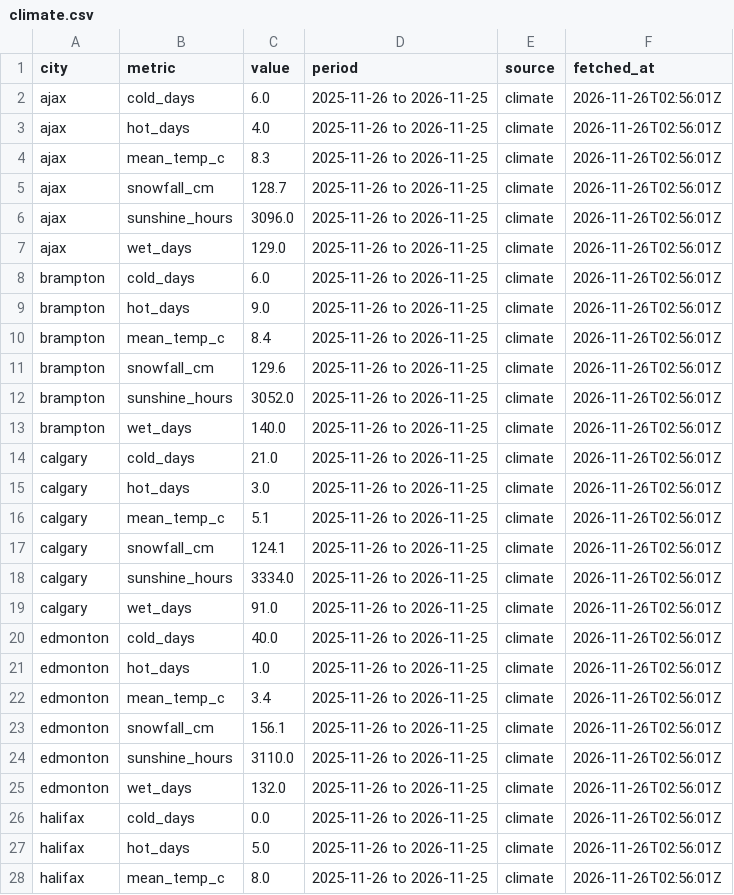
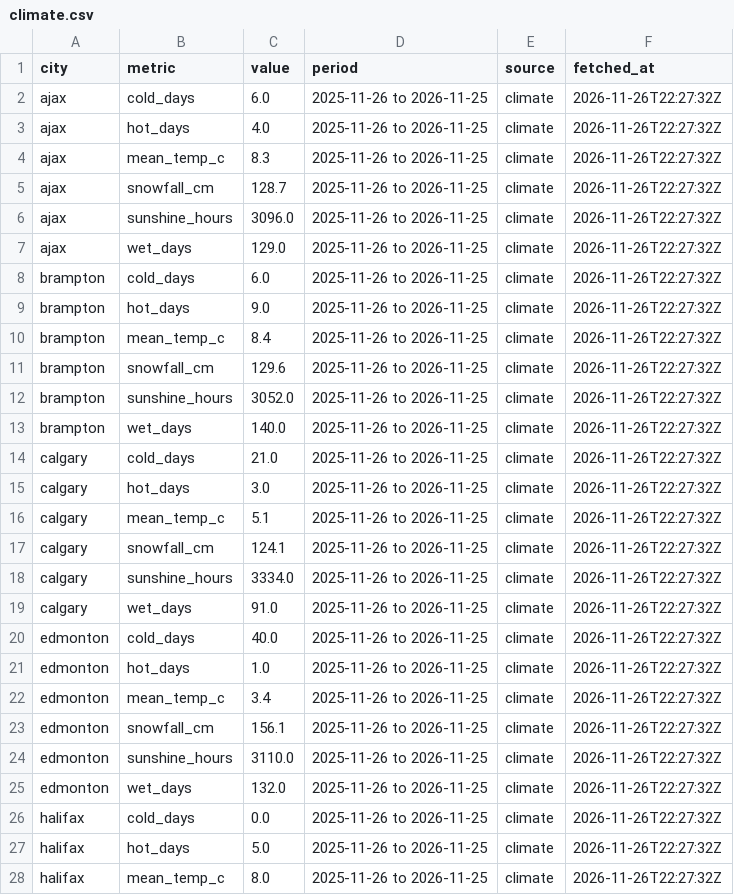
Before and after one commit to imran-ahmed377/city_rank_ai, a CSV file: data/metrics/climate.csv, drawn as a sheet; only a part is shown; the diff covers the shown part only.

```diff
--- a/data/metrics/climate.csv
+++ b/data/metrics/climate.csv
@@ -1,28 +1,28 @@
 city,metric,value,period,source,fetched_at
-ajax,cold_days,6.0,2025-11-26 to 2026-11-25,climate,2026-11-26T02:56:01Z
-ajax,hot_days,4.0,2025-11-26 to 2026-11-25,climate,2026-11-26T02:56:01Z
-ajax,mean_temp_c,8.3,2025-11-26 to 2026-11-25,climate,2026-11-26T02:56:01Z
-ajax,snowfall_cm,128.7,2025-11-26 to 2026-11-25,climate,2026-11-26T02:56:01Z
-ajax,sunshine_hours,3096.0,2025-11-26 to 2026-11-25,climate,2026-11-26T02:56:01Z
-ajax,wet_days,129.0,2025-11-26 to 2026-11-25,climate,2026-11-26T02:56:01Z
-brampton,cold_days,6.0,2025-11-26 to 2026-11-25,climate,2026-11-26T02:56:01Z
-brampton,hot_days,9.0,2025-11-26 to 2026-11-25,climate,2026-11-26T02:56:01Z
-brampton,mean_temp_c,8.4,2025-11-26 to 2026-11-25,climate,2026-11-26T02:56:01Z
-brampton,snowfall_cm,129.6,2025-11-26 to 2026-11-25,climate,2026-11-26T02:56:01Z
-brampton,sunshine_hours,3052.0,2025-11-26 to 2026-11-25,climate,2026-11-26T02:56:01Z
-brampton,wet_days,140.0,2025-11-26 to 2026-11-25,climate,2026-11-26T02:56:01Z
-calgary,cold_days,21.0,2025-11-26 to 2026-11-25,climate,2026-11-26T02:56:01Z
-calgary,hot_days,3.0,2025-11-26 to 2026-11-25,climate,2026-11-26T02:56:01Z
-calgary,mean_temp_c,5.1,2025-11-26 to 2026-11-25,climate,2026-11-26T02:56:01Z
-calgary,snowfall_cm,124.1,2025-11-26 to 2026-11-25,climate,2026-11-26T02:56:01Z
-calgary,sunshine_hours,3334.0,2025-11-26 to 2026-11-25,climate,2026-11-26T02:56:01Z
-calgary,wet_days,91.0,2025-11-26 to 2026-11-25,climate,2026-11-26T02:56:01Z
-edmonton,cold_days,40.0,2025-11-26 to 2026-11-25,climate,2026-11-26T02:56:01Z
-edmonton,hot_days,1.0,2025-11-26 to 2026-11-25,climate,2026-11-26T02:56:01Z
-edmonton,mean_temp_c,3.4,2025-11-26 to 2026-11-25,climate,2026-11-26T02:56:01Z
-edmonton,snowfall_cm,156.1,2025-11-26 to 2026-11-25,climate,2026-11-26T02:56:01Z
-edmonton,sunshine_hours,3110.0,2025-11-26 to 2026-11-25,climate,2026-11-26T02:56:01Z
-edmonton,wet_days,132.0,2025-11-26 to 2026-11-25,climate,2026-11-26T02:56:01Z
-halifax,cold_days,0.0,2025-11-26 to 2026-11-25,climate,2026-11-26T02:56:01Z
-halifax,hot_days,5.0,2025-11-26 to 2026-11-25,climate,2026-11-26T02:56:01Z
-halifax,mean_temp_c,8.0,2025-11-26 to 2026-11-25,climate,2026-11-26T02:56:01Z
+ajax,cold_days,6.0,2025-11-26 to 2026-11-25,climate,2026-11-26T22:27:32Z
+ajax,hot_days,4.0,2025-11-26 to 2026-11-25,climate,2026-11-26T22:27:32Z
+ajax,mean_temp_c,8.3,2025-11-26 to 2026-11-25,climate,2026-11-26T22:27:32Z
+ajax,snowfall_cm,128.7,2025-11-26 to 2026-11-25,climate,2026-11-26T22:27:32Z
+ajax,sunshine_hours,3096.0,2025-11-26 to 2026-11-25,climate,2026-11-26T22:27:32Z
+ajax,wet_days,129.0,2025-11-26 to 2026-11-25,climate,2026-11-26T22:27:32Z
+brampton,cold_days,6.0,2025-11-26 to 2026-11-25,climate,2026-11-26T22:27:32Z
+brampton,hot_days,9.0,2025-11-26 to 2026-11-25,climate,2026-11-26T22:27:32Z
+brampton,mean_temp_c,8.4,2025-11-26 to 2026-11-25,climate,2026-11-26T22:27:32Z
+brampton,snowfall_cm,129.6,2025-11-26 to 2026-11-25,climate,2026-11-26T22:27:32Z
+brampton,sunshine_hours,3052.0,2025-11-26 to 2026-11-25,climate,2026-11-26T22:27:32Z
+brampton,wet_days,140.0,2025-11-26 to 2026-11-25,climate,2026-11-26T22:27:32Z
+calgary,cold_days,21.0,2025-11-26 to 2026-11-25,climate,2026-11-26T22:27:32Z
+calgary,hot_days,3.0,2025-11-26 to 2026-11-25,climate,2026-11-26T22:27:32Z
+calgary,mean_temp_c,5.1,2025-11-26 to 2026-11-25,climate,2026-11-26T22:27:32Z
+calgary,snowfall_cm,124.1,2025-11-26 to 2026-11-25,climate,2026-11-26T22:27:32Z
+calgary,sunshine_hours,3334.0,2025-11-26 to 2026-11-25,climate,2026-11-26T22:27:32Z
+calgary,wet_days,91.0,2025-11-26 to 2026-11-25,climate,2026-11-26T22:27:32Z
+edmonton,cold_days,40.0,2025-11-26 to 2026-11-25,climate,2026-11-26T22:27:32Z
+edmonton,hot_days,1.0,2025-11-26 to 2026-11-25,climate,2026-11-26T22:27:32Z
+edmonton,mean_temp_c,3.4,2025-11-26 to 2026-11-25,climate,2026-11-26T22:27:32Z
+edmonton,snowfall_cm,156.1,2025-11-26 to 2026-11-25,climate,2026-11-26T22:27:32Z
+edmonton,sunshine_hours,3110.0,2025-11-26 to 2026-11-25,climate,2026-11-26T22:27:32Z
+edmonton,wet_days,132.0,2025-11-26 to 2026-11-25,climate,2026-11-26T22:27:32Z
+halifax,cold_days,0.0,2025-11-26 to 2026-11-25,climate,2026-11-26T22:27:32Z
+halifax,hot_days,5.0,2025-11-26 to 2026-11-25,climate,2026-11-26T22:27:32Z
+halifax,mean_temp_c,8.0,2025-11-26 to 2026-11-25,climate,2026-11-26T22:27:32Z
```
Also changed, not shown: 147 edited cells elsewhere in this file, data/history/rankings.csv, data/history/weather_observations.csv, 7 other files.
